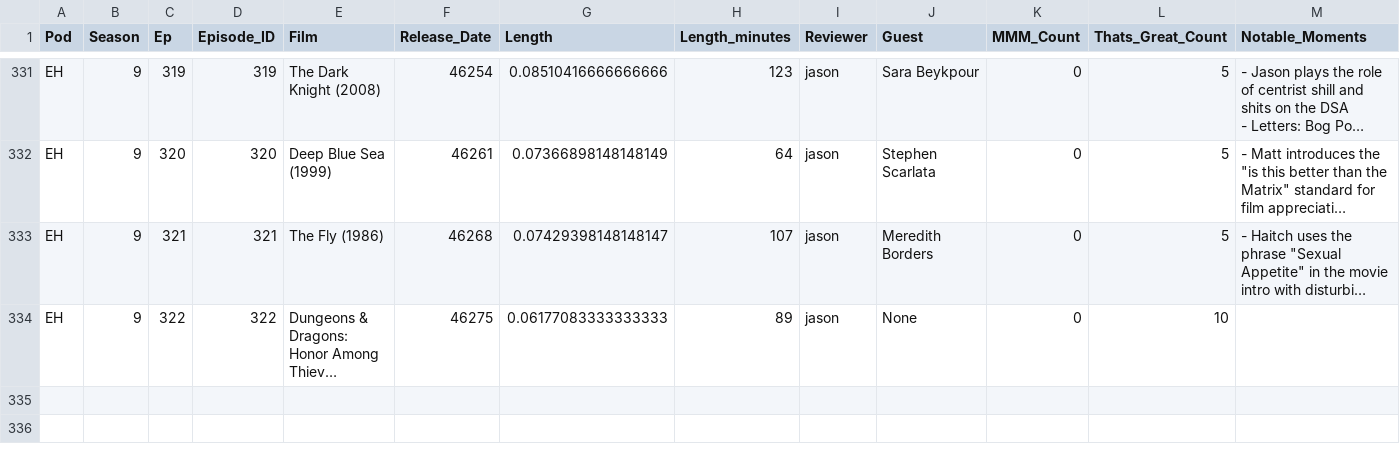
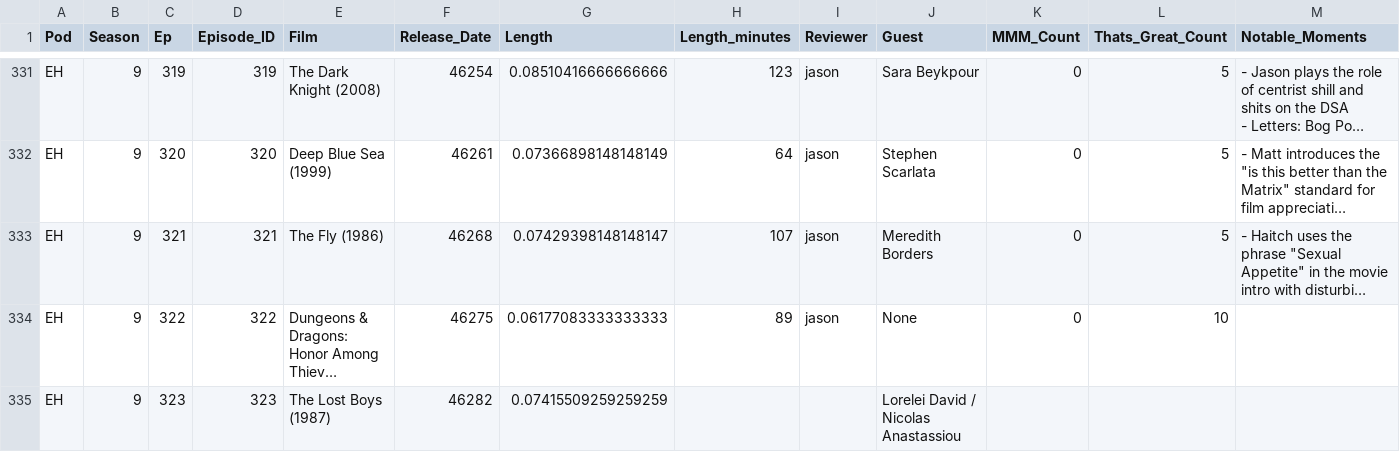
Before and after one commit to jbennygold/transcript-app, a CSV file: data/sheet-backup/pod-data-detail.formulas.csv, drawn as a sheet; only a part is shown, gaps mark what is left out; long unchanged cells end in …; rows hold the shown columns only; the diff names each change by its address in the sheet, - before the commit and + after, or states it on an @@ line.

```diff
--- a/data/sheet-backup/pod-data-detail.formulas.csv
+++ b/data/sheet-backup/pod-data-detail.formulas.csv
+row 335: EH | 9 | 323 | 323 | The Lost Boys (1987) | 46282 | 0.07415509259259259 |  |  | Lorelei David / Nicolas Anastassiou
```
Also changed, not shown: data/sheet-backup/jason-fields.values.csv, data/sheet-backup/pod-data-detail.values.csv, 3 other files.
